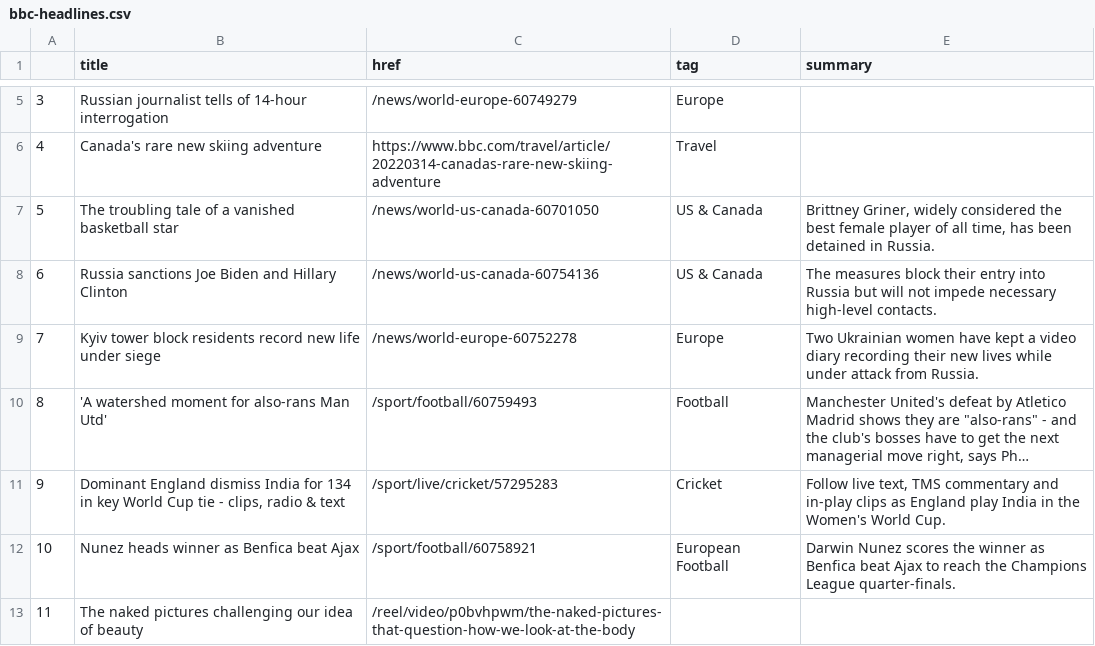
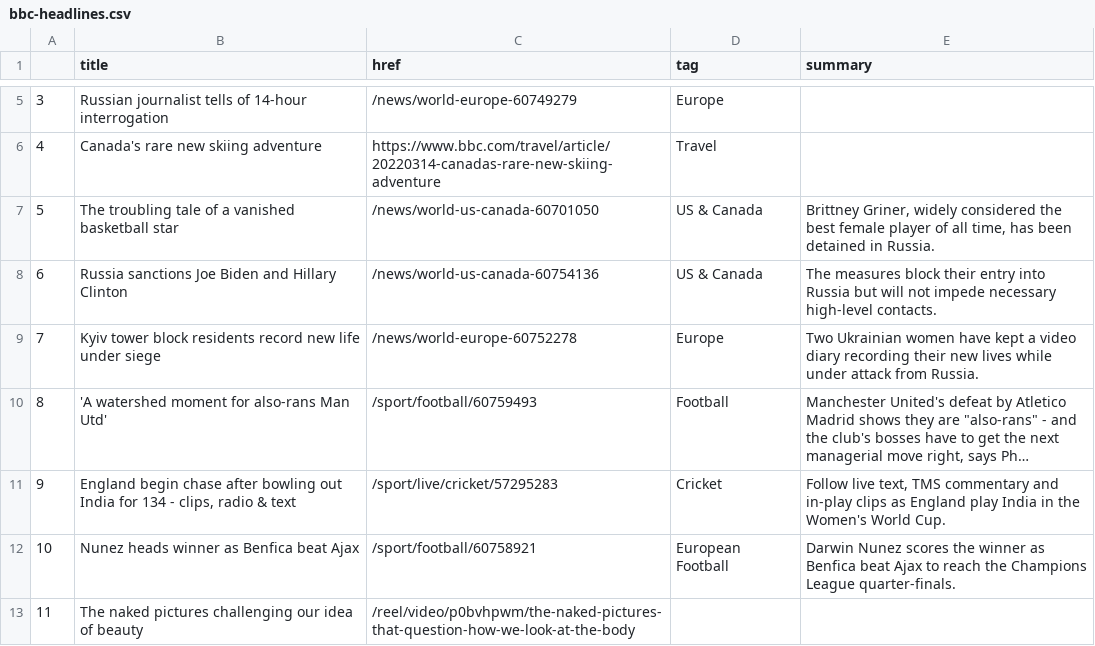
Before and after one commit to tunabellybella/Scraper, a CSV file: bbc-headlines.csv, drawn as a sheet; only a part is shown, gaps mark what is left out; long unchanged cells end in …; the diff names each change by its address in the sheet, - before the commit and + after, or states it on an @@ line.

```diff
--- a/bbc-headlines.csv
+++ b/bbc-headlines.csv
-B11 (title): Dominant England dismiss India for 134 in key World Cup tie - clips,…
+B11 (title): England begin chase after bowling out India for 134 - clips,…
```
